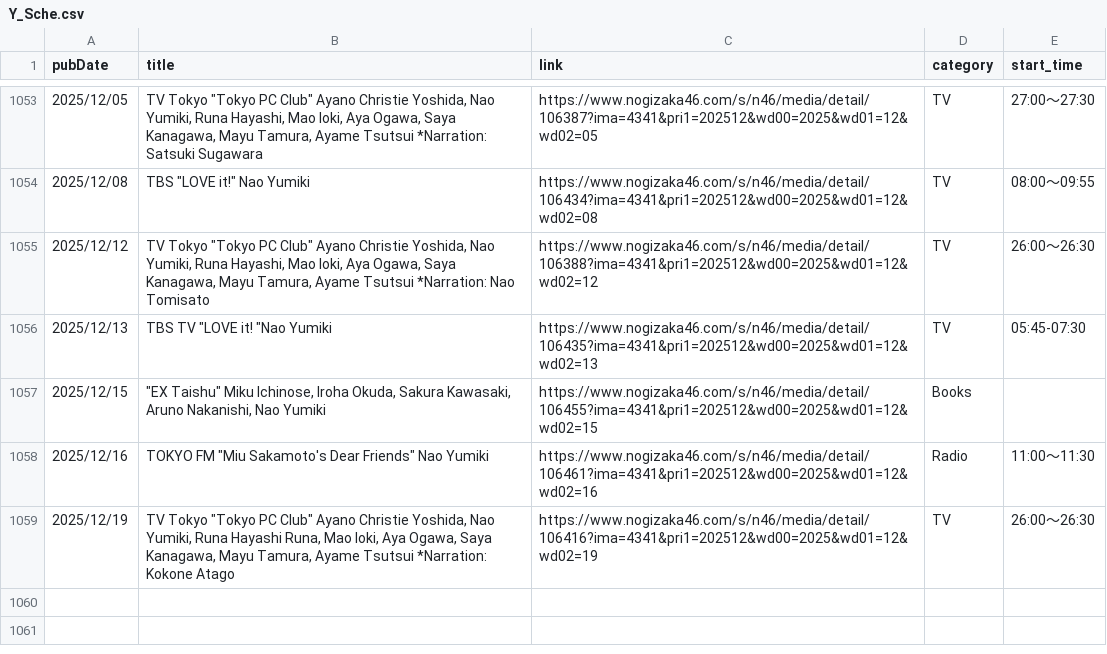
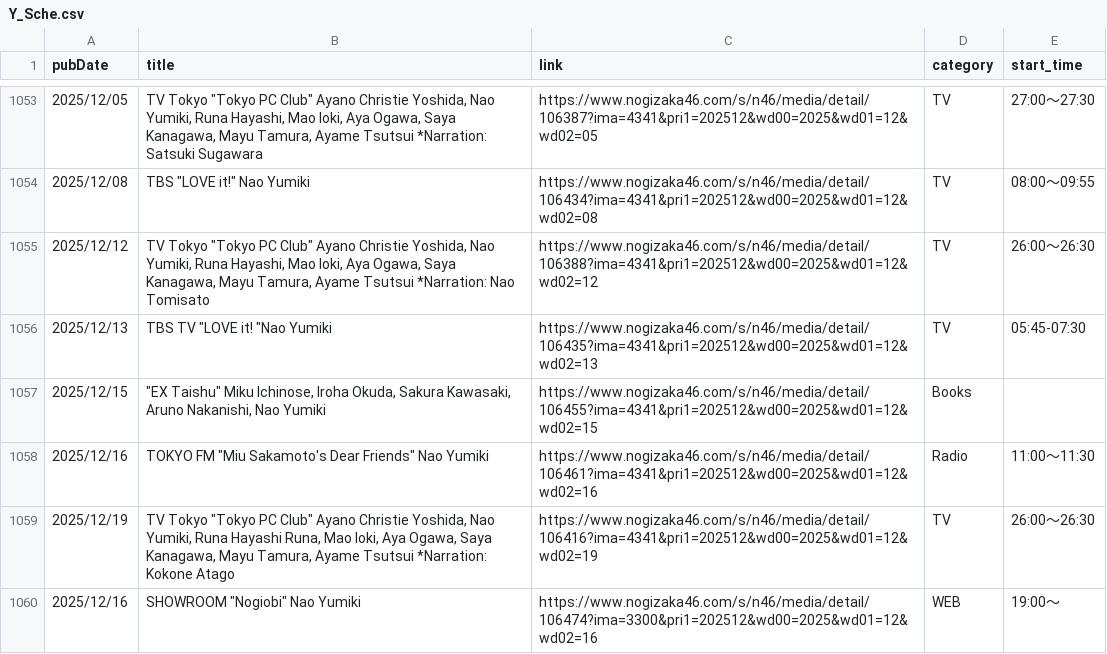
Before and after one commit to haits812/makeRSS, a CSV file: makeRSS_Y_Schedule/Y_Sche.csv, drawn as a sheet; only a part is shown, gaps mark what is left out; the diff names each change by its address in the sheet, - before the commit and + after, or states it on an @@ line.

```diff
--- a/makeRSS_Y_Schedule/Y_Sche.csv
+++ b/makeRSS_Y_Schedule/Y_Sche.csv
+row 1060: 2025/12/16 | SHOWROOM "Nogiobi" Nao Yumiki | https://www.nogizaka46.com/s/n46/media/detail/106474?ima=3300&pri1=202512&wd00=2025&wd01=12&wd02=16 | WEB | 19:00〜
```
Also changed, not shown: 3 other files.
